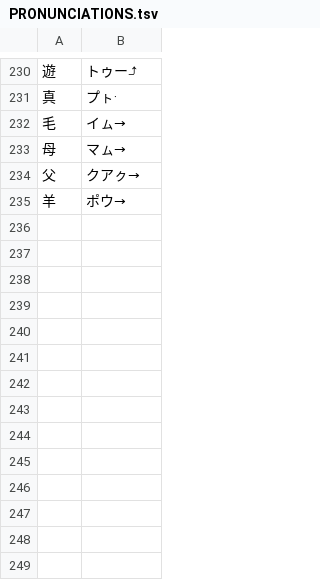
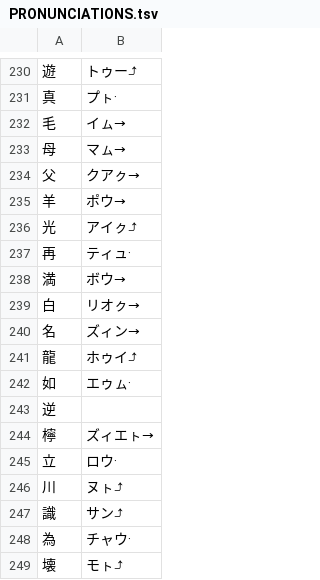
Before and after one commit to yasusho/linzklar_and_pmcp_paper_dictionary, a TSV file: PRONUNCIATIONS.tsv, drawn as a sheet; only a part is shown, gaps mark what is left out.

```diff
--- a/PRONUNCIATIONS.tsv
+++ b/PRONUNCIATIONS.tsv
@@ -235 +235,15 @@
 羊	ポウ→
+光	アイㇰ⤴
+再	ティュ·
+満	ボウ→
+白	リオㇰ→
+名	ズィン→
+龍	ホゥイ⤴
+如	エゥㇺ·
+逆	
+檸	ズィエㇳ→
+立	ロウ·
+川	ヌㇳ⤴
+識	サン⤴
+為	チャウ·
+壊	モㇳ⤴
```
Also changed, not shown: entries_2_05_四.tsv, entries_2_13_傾.tsv, 13 other files.
